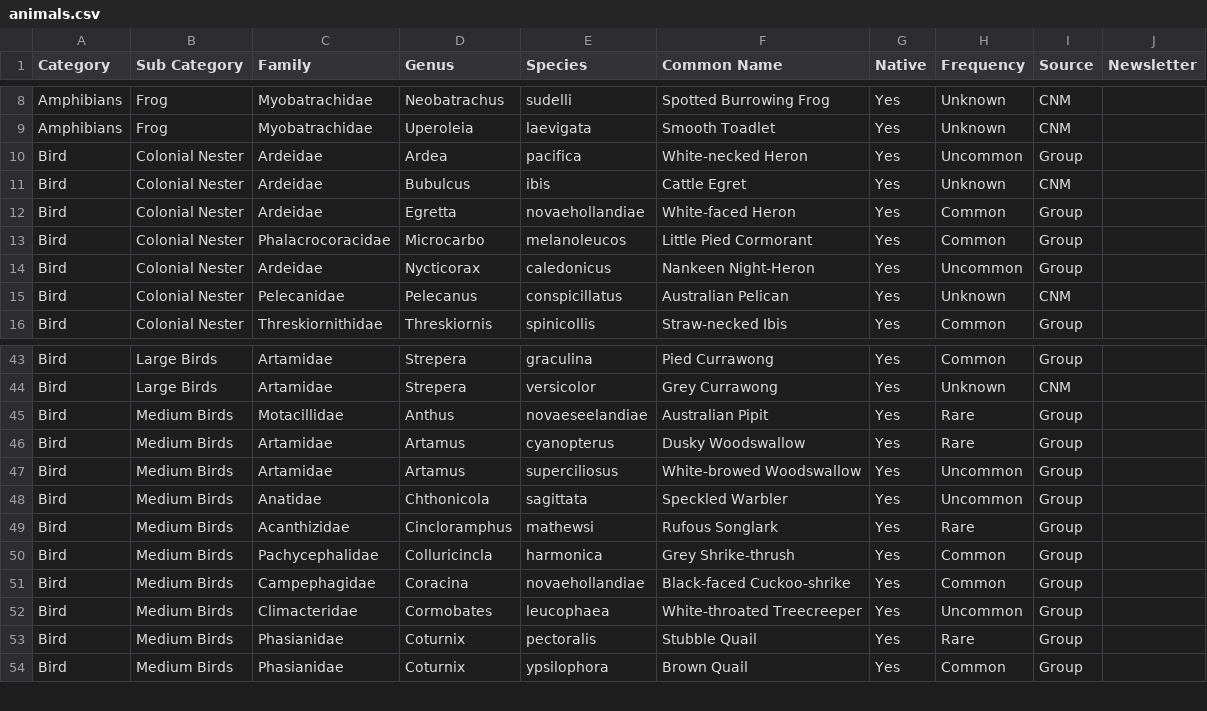
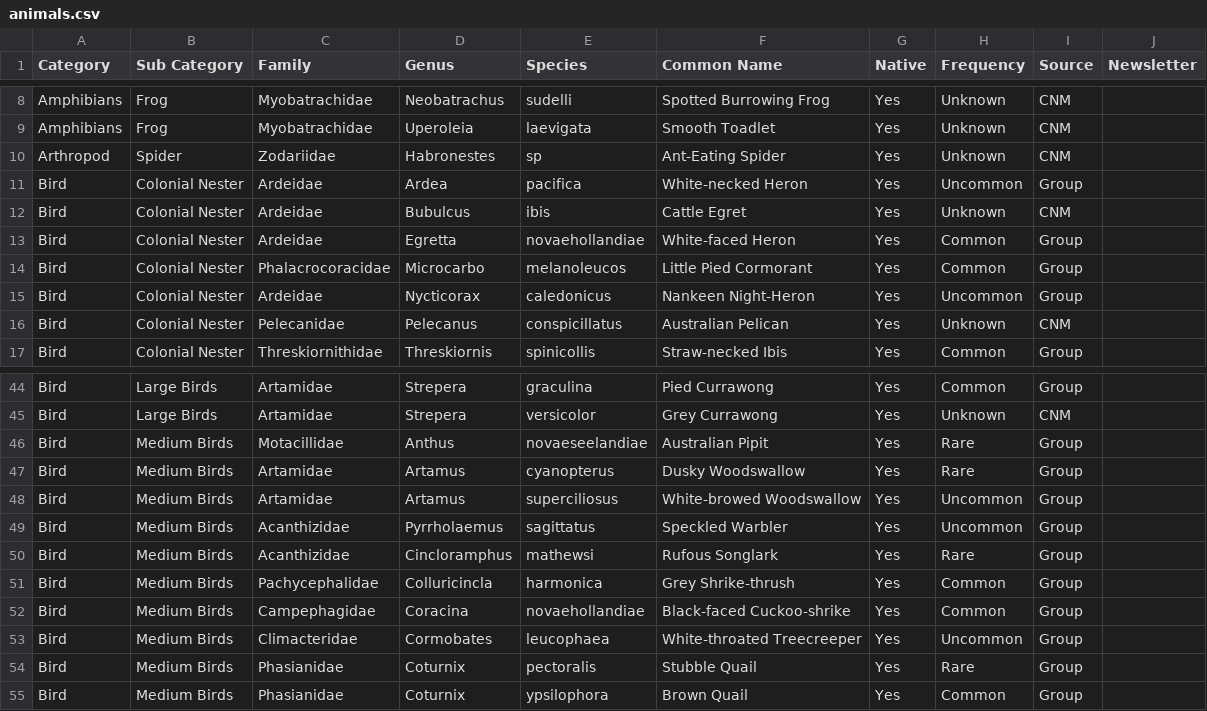
Before and after one commit to bogan/Cooleman, a CSV file: data/animals.csv, drawn as a sheet; only a part is shown, gaps mark what is left out.

Commit message:
Added new species. Updated existing species.

```diff
--- a/data/animals.csv
+++ b/data/animals.csv
@@ -9,2 +9,3 @@ Amphibians,Frog,Myobatrachidae,Neobatrachus,sudelli,Spotted Burrowing Frog ,Yes,
 Amphibians,Frog,Myobatrachidae,Uperoleia,laevigata,Smooth Toadlet ,Yes,Unknown,CNM,
+Arthropod,Spider,Zodariidae,Habronestes,sp,Ant-Eating Spider,Yes,Unknown,CNM,
 Bird,Colonial Nester,Ardeidae,Ardea,pacifica,White-necked Heron,Yes,Uncommon,Group,
@@ -47,3 +48,3 @@ Bird,Medium Birds,Artamidae,Artamus,cyanopterus,Dusky Woodswallow,Yes,Rare,Group
 Bird,Medium Birds,Artamidae,Artamus,superciliosus,White-browed Woodswallow,Yes,Uncommon,Group,
-Bird,Medium Birds,Anatidae,Chthonicola,sagittata,Speckled Warbler,Yes,Uncommon,Group,
+Bird,Medium Birds,Acanthizidae,Pyrrholaemus,sagittatus,Speckled Warbler,Yes,Uncommon,Group,
 Bird,Medium Birds,Acanthizidae,Cincloramphus,mathewsi,Rufous Songlark,Yes,Rare,Group,
```
